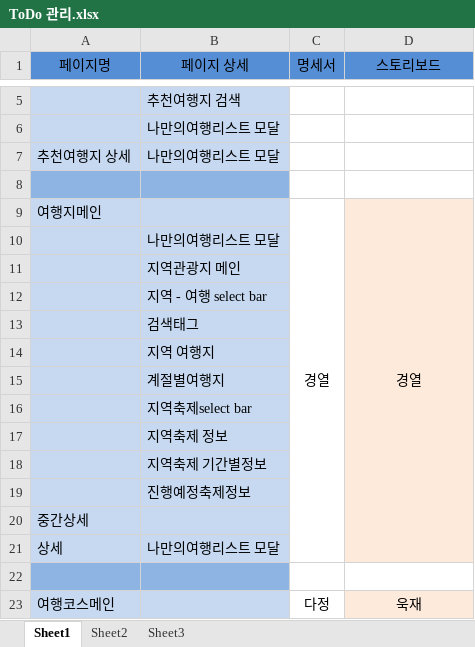
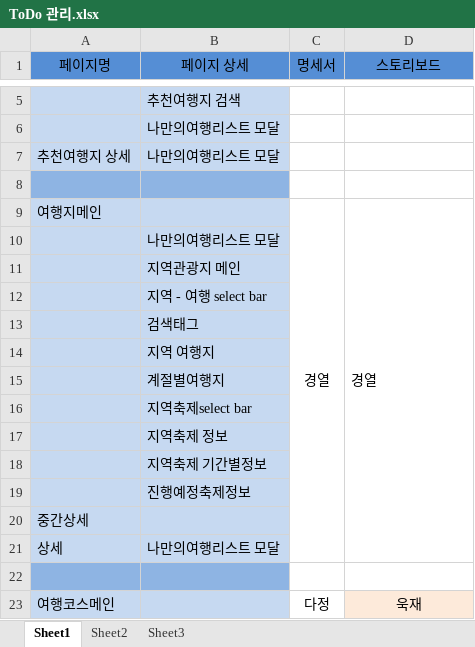
Before and after one commit to uckjae/2TeamFinal, an Excel workbook: doc/ToDo 관리.xlsx, sheet Sheet1, drawn as a sheet; only a part is shown, gaps mark what is left out; values as stored, in another font and other column widths than the file's, no borders; the diff names each change by its address in the sheet, - before the commit and + after, or states it on an @@ line.

Commit message:
no message

```diff
--- a/doc/ToDo 관리.xlsx (sheet Sheet1)
+++ b/doc/ToDo 관리.xlsx (sheet Sheet1)
-D9:D21 fill: #FDEADA
+D9:D21 fill: none
-D9 alignment: center
+D9 alignment: left
```
